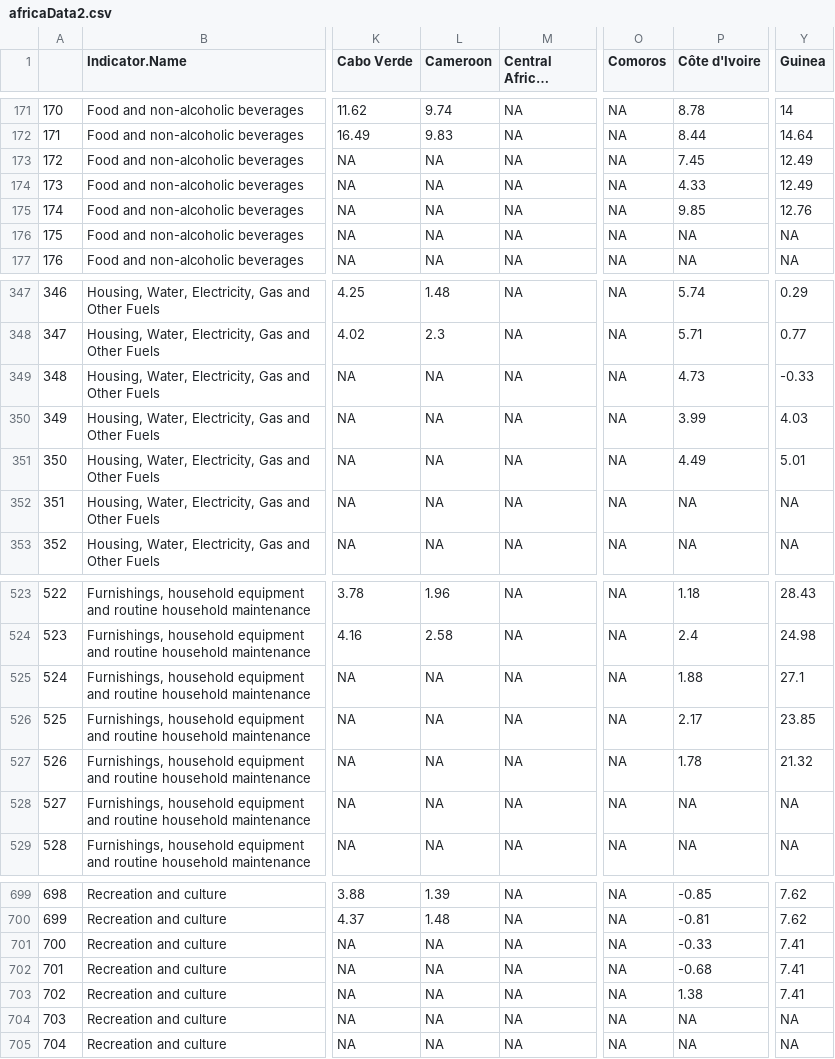
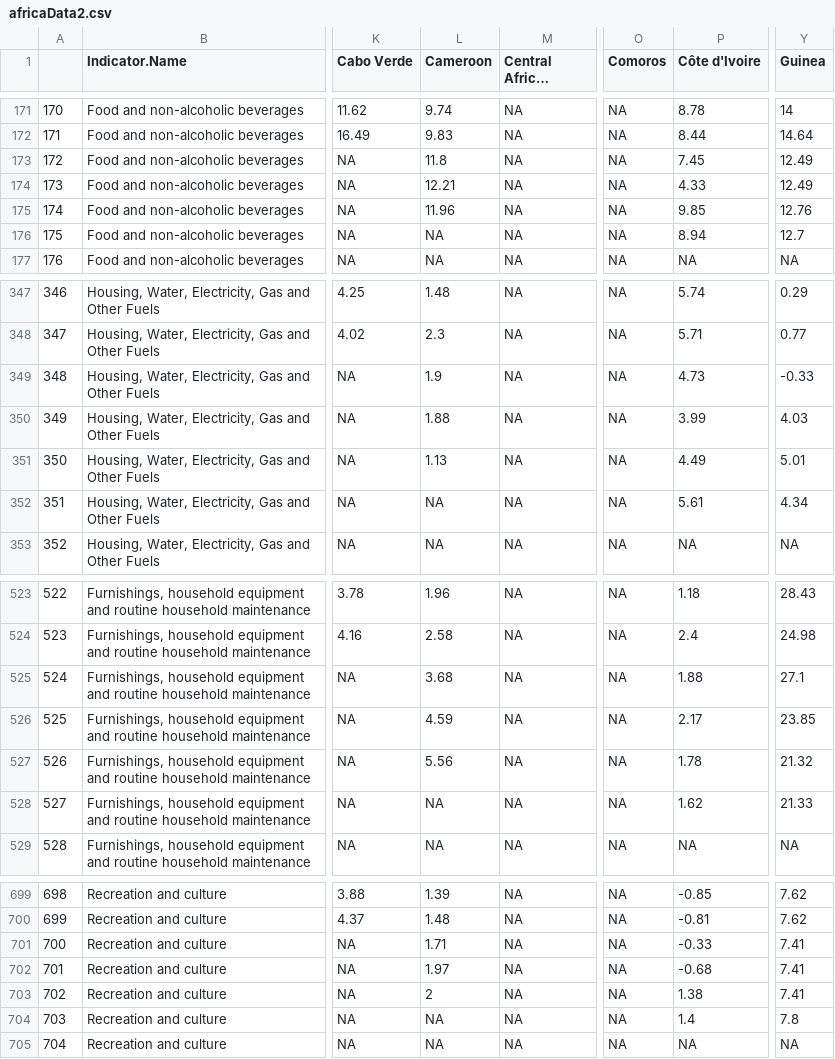
Before and after one commit to adamoxford/InflationData, a CSV file: africaData2.csv, drawn as a sheet; only a part is shown, gaps mark what is left out; long unchanged cells end in …; the diff covers the shown part only; the diff names each change by its address in the sheet, - before the commit and + after, or states it on an @@ line.

```diff
--- a/africaData2.csv
+++ b/africaData2.csv
-L173 (Cameroon): NA
+L173 (Cameroon): 11.8
-L174 (Cameroon): NA
+L174 (Cameroon): 12.21
-L175 (Cameroon): NA
+L175 (Cameroon): 11.96
-P176 (Côte d'Ivoire): NA
+P176 (Côte d'Ivoire): 8.94
-Y176 (Guinea): NA
+Y176 (Guinea): 12.7
-L349 (Cameroon): NA
+L349 (Cameroon): 1.9
-L350 (Cameroon): NA
+L350 (Cameroon): 1.88
-L351 (Cameroon): NA
+L351 (Cameroon): 1.13
-P352 (Côte d'Ivoire): NA
+P352 (Côte d'Ivoire): 5.61
-Y352 (Guinea): NA
+Y352 (Guinea): 4.34
-L525 (Cameroon): NA
+L525 (Cameroon): 3.68
-L526 (Cameroon): NA
+L526 (Cameroon): 4.59
-L527 (Cameroon): NA
+L527 (Cameroon): 5.56
-P528 (Côte d'Ivoire): NA
+P528 (Côte d'Ivoire): 1.62
-Y528 (Guinea): NA
+Y528 (Guinea): 21.33
-L701 (Cameroon): NA
+L701 (Cameroon): 1.71
-L702 (Cameroon): NA
+L702 (Cameroon): 1.97
-L703 (Cameroon): NA
+L703 (Cameroon): 2
-P704 (Côte d'Ivoire): NA
+P704 (Côte d'Ivoire): 1.4
-Y704 (Guinea): NA
+Y704 (Guinea): 7.8
```
Also changed, not shown: 45 edited cells elsewhere in this file, africaData2bymonth.csv, africaData3.csv, 2 other files.
